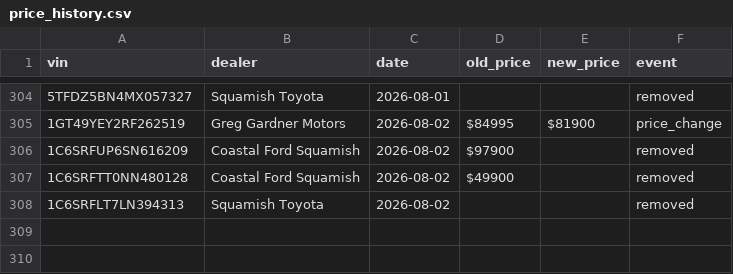
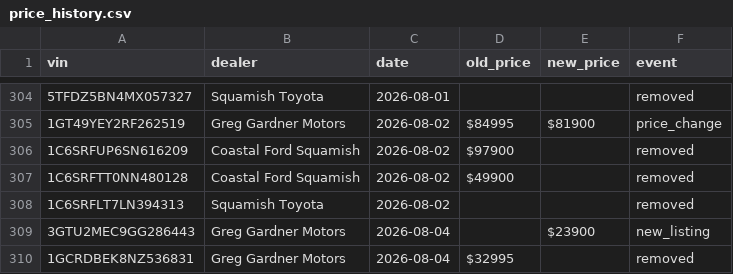
Before and after one commit to wilrocks79/truck-tracker, a CSV file: data/price_history.csv, drawn as a sheet; only a part is shown, gaps mark what is left out.

```diff
--- a/data/price_history.csv
+++ b/data/price_history.csv
@@ -308 +308,3 @@ vin,dealer,date,old_price,new_price,event
 1C6SRFLT7LN394313,Squamish Toyota,2026-08-02,,,removed
+3GTU2MEC9GG286443,Greg Gardner Motors,2026-08-04,,$23900,new_listing
+1GCRDBEK8NZ536831,Greg Gardner Motors,2026-08-04,$32995,,removed
```
Also changed, not shown: data/inventory.csv, 2 other files.
